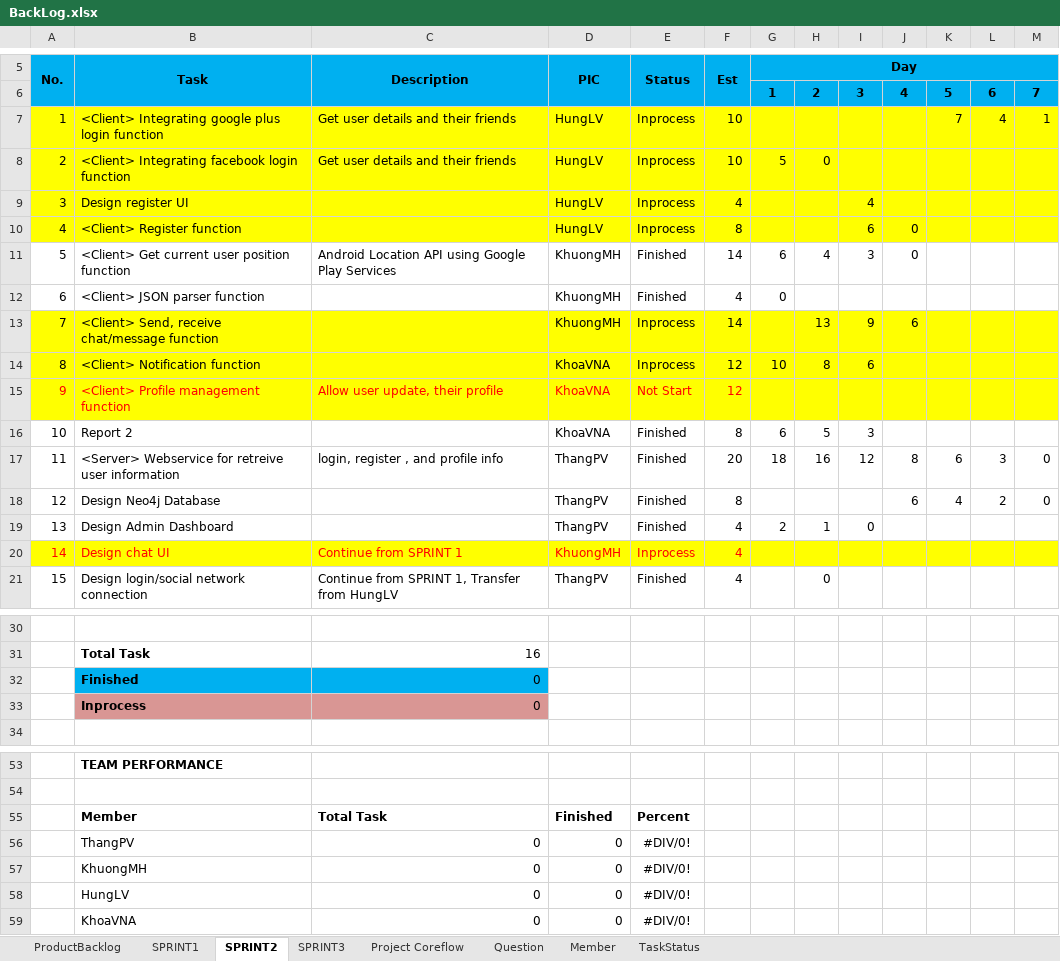
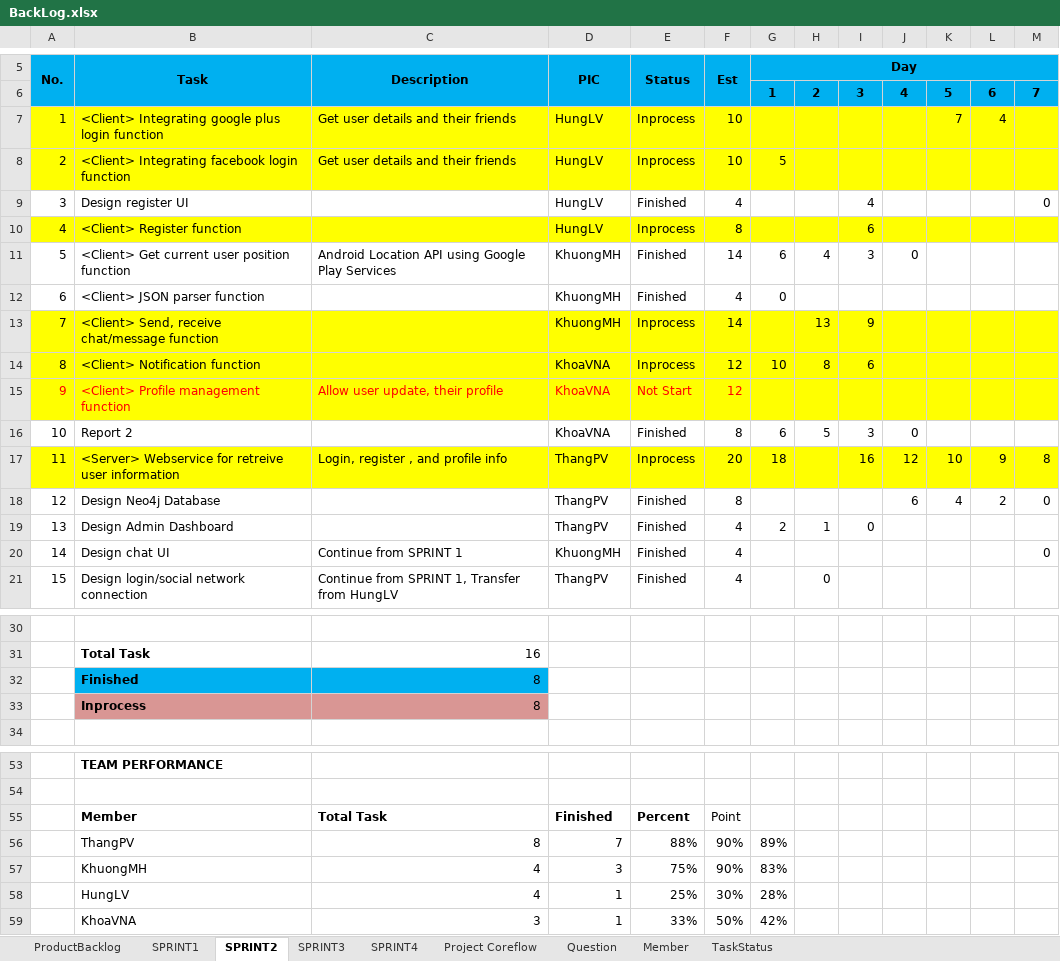
Before and after one commit to CPTeam12/MDA-Document, an Excel workbook: BackLog.xlsx, sheet SPRINT2, drawn as a sheet; only a part is shown, gaps mark what is left out; values as stored, in another font and other column widths than the file's, no borders; charts and pictures not drawn; removed rows and columns are numbered as before the commit, all else as after; the diff names each change by its address in the sheet, - before the commit and + after, or states it on an @@ line.

```diff
--- a/BackLog.xlsx (sheet SPRINT2)
+++ b/BackLog.xlsx (sheet SPRINT2)
+sheet tab: SPRINT4
-M7: 1
+M7: (empty)
-H8: 0
+H8: (empty)
-A9:M9 fill: #FFFF00
+A9:M9 fill: none
-E9 (Status): Inprocess
+E9 (Status): Finished
-M9: (empty)
+M9: 0
-J10: 0
+J10: (empty)
-J13: 6
+J13: (empty)
-J16: (empty)
+J16: 0
-A17:M17 fill: none
+A17:M17 fill: #FFFF00
-C17 (Description): login, register , and profile info
+C17 (Description): Login, register , and profile info
-E17 (Status): Finished
+E17 (Status): Inprocess
-H17: 16
+H17: (empty)
-I17: 12
+I17: 16
-J17: 8
+J17: 12
-K17: 6
+K17: 10
-L17: 3
+L17: 9
-M17: 0
+M17: 8
-A20:M20 fill: #FFFF00
+A20:M20 fill: none
-A20:F20 text colour: #FF0000
+A20:F20 text colour: black
-E20 (Status): Inprocess
+E20 (Status): Finished
-M20: (empty)
+M20: 0
-C32:C33 (Description): 0
+C32:C33 (Description): 8
-F55 (Est): (empty)
+F55 (Est): Point
-row 56:  | ThangPV | 0 | 0 | #DIV/0!
-row 57:  | KhuongMH | 0 | 0 | #DIV/0!
-row 58:  | HungLV | 0 | 0 | #DIV/0!
-row 59:  | KhoaVNA | 0 | 0 | #DIV/0!
+row 56:  | ThangPV | 8 | 7 | 88% | 90% | 89%
+row 57:  | KhuongMH | 4 | 3 | 75% | 90% | 83%
+row 58:  | HungLV | 4 | 1 | 25% | 30% | 28%
+row 59:  | KhoaVNA | 3 | 1 | 33% | 50% | 42%
```
Also changed, not shown: sheet SPRINT3, sheet Question, charts or pictures.
